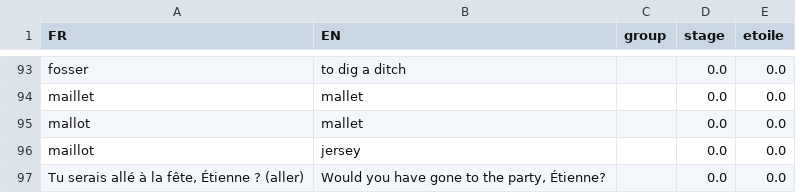
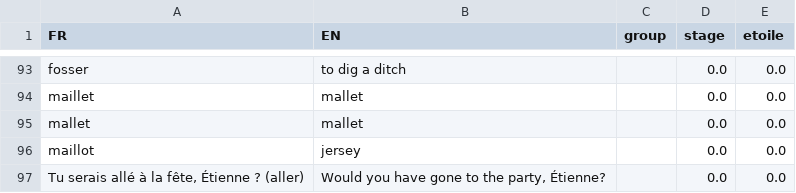
Before and after one commit to weihaozhaung/simpleFR_tk, a CSV file: FR_vocab.csv, drawn as a sheet; only a part is shown, gaps mark what is left out.

Commit message:
updated the list!

```diff
--- a/FR_vocab.csv
+++ b/FR_vocab.csv
@@ -94,3 +94,3 @@ fosser;to dig a ditch;;0.0;0.0
 maillet;mallet;;0.0;0.0
-mallot;mallet;;0.0;0.0
+mallet;mallet;;0.0;0.0
 maillot;jersey;;0.0;0.0
```
